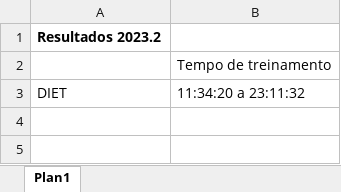
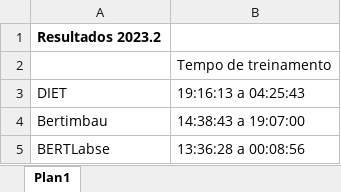
Before and after one commit to ormaza/SiaiBot, an Excel workbook: tempos e resultados.xlsx, sheet Plan1, drawn as a sheet; values as stored, in another font and other column widths than the file's, no borders; the diff names each change by its address in the sheet, - before the commit and + after, or states it on an @@ line.

```diff
--- a/tempos e resultados.xlsx (sheet Plan1)
+++ b/tempos e resultados.xlsx (sheet Plan1)
-B3: 11:34:20 a 23:11:32
+B3: 19:16:13 a 04:25:43
+row 4: Bertimbau | 14:38:43 a 19:07:00
+row 5: BERTLabse | 13:36:28 a 00:08:56
```
Also changed, not shown: 3 other files.
